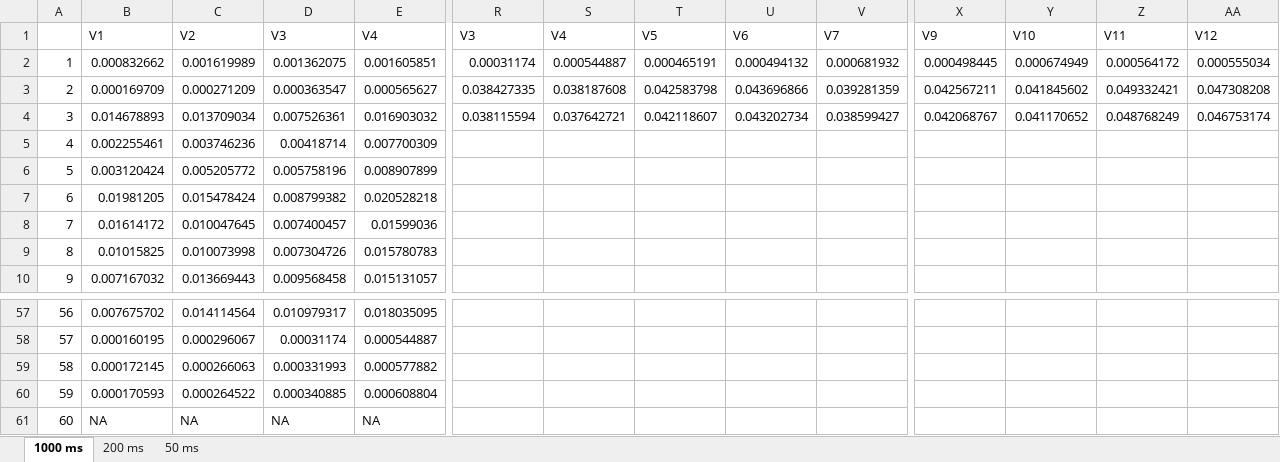
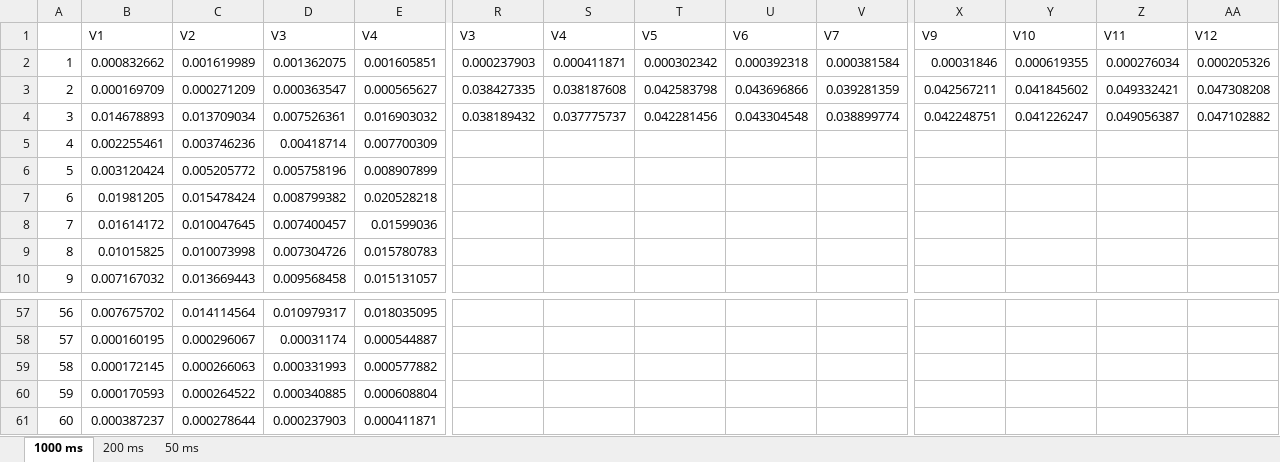
Before and after one commit to coffeeologist/MicArrayProject, an Excel workbook: data_RMS-formatted.xlsx, sheet 1000 ms, drawn as a sheet; only a part is shown, gaps mark what is left out; values as stored, in another font and other column widths than the file's, no borders; conditional formats not drawn; the diff covers the shown part only; the diff names each change by its address in the sheet, - before the commit and + after, or states it on an @@ line.

```diff
--- a/data_RMS-formatted.xlsx (sheet 1000 ms)
+++ b/data_RMS-formatted.xlsx (sheet 1000 ms)
-R2: 0.00031174
+R2: 0.000237903
-S2: 0.000544887
+S2: 0.000411871
-T2: 0.000465191
+T2: 0.000302342
-U2: 0.000494132
+U2: 0.000392318
-V2: 0.000681932
+V2: 0.000381584
-X2: 0.000498445
+X2: 0.00031846
-Y2: 0.000674949
+Y2: 0.000619355
-Z2: 0.000564172
+Z2: 0.000276034
-AA2: 0.000555034
+AA2: 0.000205326
-R4: 0.038115594
+R4: 0.038189432
-S4: 0.037642721
+S4: 0.037775737
-T4: 0.042118607
+T4: 0.042281456
-U4: 0.043202734
+U4: 0.043304548
-V4: 0.038599427
+V4: 0.038899774
-X4: 0.042068767
+X4: 0.042248751
-Y4: 0.041170652
+Y4: 0.041226247
-Z4: 0.048768249
+Z4: 0.049056387
-AA4: 0.046753174
+AA4: 0.047102882
-B61: NA
+B61: 0.000387237
-C61: NA
+C61: 0.000278644
-D61: NA
+D61: 0.000237903
-E61: NA
+E61: 0.000411871
```
Also changed, not shown: 8 edited cells elsewhere in this sheet, 3 other files.
